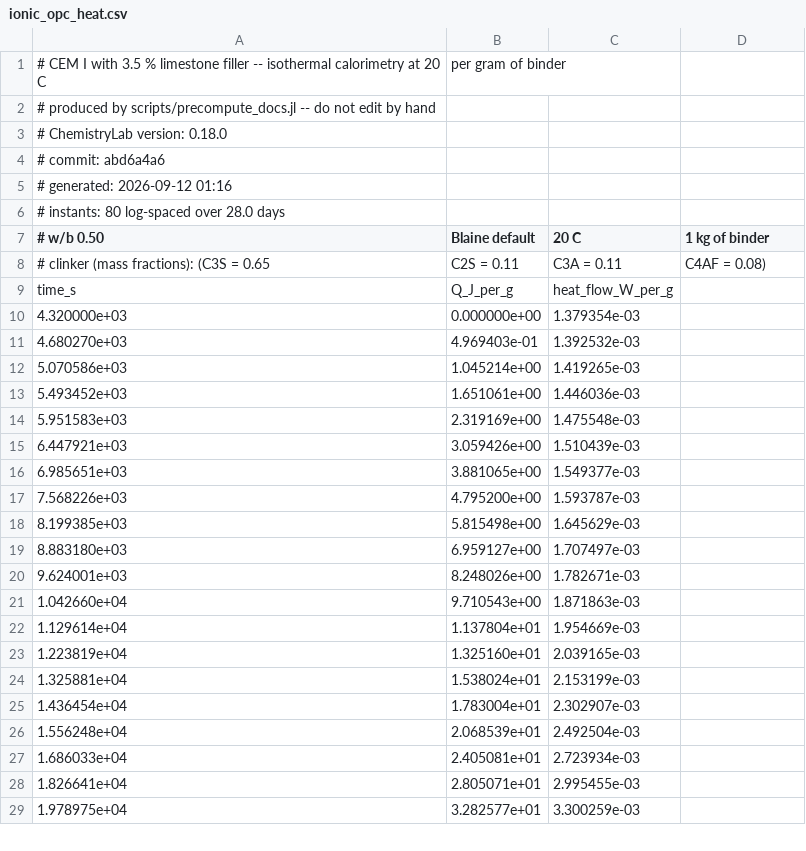
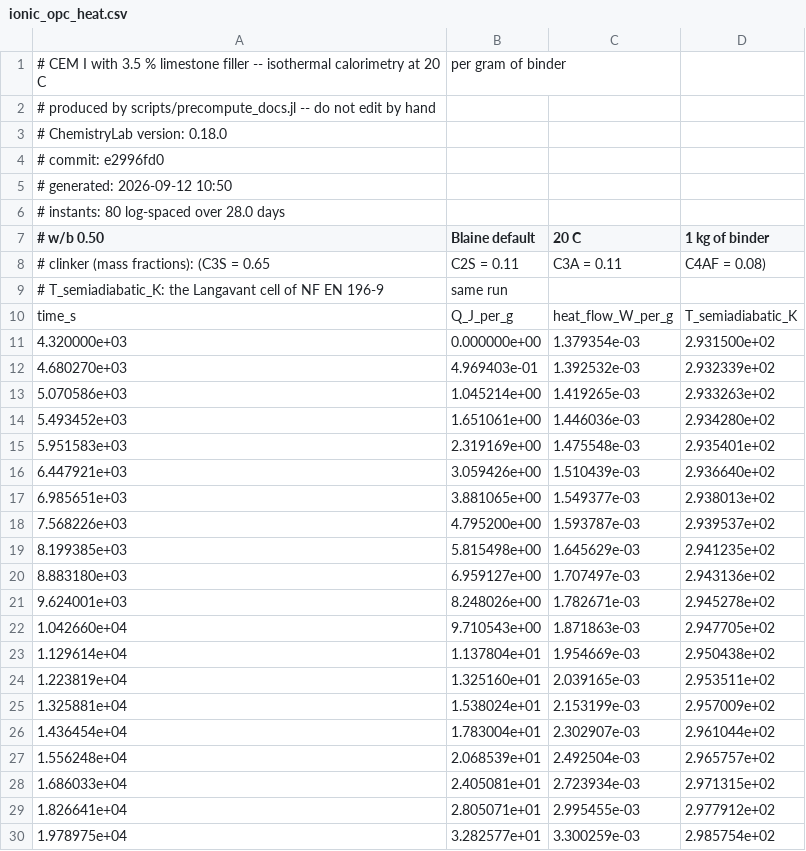
Before and after one commit to MicroPoroChemoMechanics/ChemistryLab.jl, a CSV file: docs/src/assets/precomputed/ionic_opc_heat.csv, drawn as a sheet; only a part is shown; the diff covers the shown part only.

```diff
--- a/docs/src/assets/precomputed/ionic_opc_heat.csv
+++ b/docs/src/assets/precomputed/ionic_opc_heat.csv
@@ -3,4 +3,4 @@
 # ChemistryLab version: 0.18.0
-# commit: abd6a4a6
-# generated: 2026-09-12 01:16
+# commit: e2996fd0
+# generated: 2026-09-12 10:50
 # instants: 80 log-spaced over 28.0 days
@@ -8,22 +8,23 @@
 # clinker (mass fractions): (C3S = 0.65, C2S = 0.11, C3A = 0.11, C4AF = 0.08)
-time_s,Q_J_per_g,heat_flow_W_per_g
-4.320000e+03,0.000000e+00,1.379354e-03
-4.680270e+03,4.969403e-01,1.392532e-03
-5.070586e+03,1.045214e+00,1.419265e-03
-5.493452e+03,1.651061e+00,1.446036e-03
-5.951583e+03,2.319169e+00,1.475548e-03
-6.447921e+03,3.059426e+00,1.510439e-03
-6.985651e+03,3.881065e+00,1.549377e-03
-7.568226e+03,4.795200e+00,1.593787e-03
-8.199385e+03,5.815498e+00,1.645629e-03
-8.883180e+03,6.959127e+00,1.707497e-03
-9.624001e+03,8.248026e+00,1.782671e-03
-1.042660e+04,9.710543e+00,1.871863e-03
-1.129614e+04,1.137804e+01,1.954669e-03
-1.223819e+04,1.325160e+01,2.039165e-03
-1.325881e+04,1.538024e+01,2.153199e-03
-1.436454e+04,1.783004e+01,2.302907e-03
-1.556248e+04,2.068539e+01,2.492504e-03
-1.686033e+04,2.405081e+01,2.723934e-03
-1.826641e+04,2.805071e+01,2.995455e-03
-1.978975e+04,3.282577e+01,3.300259e-03
+# T_semiadiabatic_K: the Langavant cell of NF EN 196-9, same run
+time_s,Q_J_per_g,heat_flow_W_per_g,T_semiadiabatic_K
+4.320000e+03,0.000000e+00,1.379354e-03,2.931500e+02
+4.680270e+03,4.969403e-01,1.392532e-03,2.932339e+02
+5.070586e+03,1.045214e+00,1.419265e-03,2.933263e+02
+5.493452e+03,1.651061e+00,1.446036e-03,2.934280e+02
+5.951583e+03,2.319169e+00,1.475548e-03,2.935401e+02
+6.447921e+03,3.059426e+00,1.510439e-03,2.936640e+02
+6.985651e+03,3.881065e+00,1.549377e-03,2.938013e+02
+7.568226e+03,4.795200e+00,1.593787e-03,2.939537e+02
+8.199385e+03,5.815498e+00,1.645629e-03,2.941235e+02
+8.883180e+03,6.959127e+00,1.707497e-03,2.943136e+02
+9.624001e+03,8.248026e+00,1.782671e-03,2.945278e+02
+1.042660e+04,9.710543e+00,1.871863e-03,2.947705e+02
+1.129614e+04,1.137804e+01,1.954669e-03,2.950438e+02
+1.223819e+04,1.325160e+01,2.039165e-03,2.953511e+02
+1.325881e+04,1.538024e+01,2.153199e-03,2.957009e+02
+1.436454e+04,1.783004e+01,2.302907e-03,2.961044e+02
+1.556248e+04,2.068539e+01,2.492504e-03,2.965757e+02
+1.686033e+04,2.405081e+01,2.723934e-03,2.971315e+02
+1.826641e+04,2.805071e+01,2.995455e-03,2.977912e+02
+1.978975e+04,3.282577e+01,3.300259e-03,2.985754e+02
```
Also changed, not shown: 60 edited cells elsewhere in this file, docs/src/assets/precomputed/calibration_holdout.csv, docs/src/assets/precomputed/calibration_sensitivity.csv, 35 other files.
